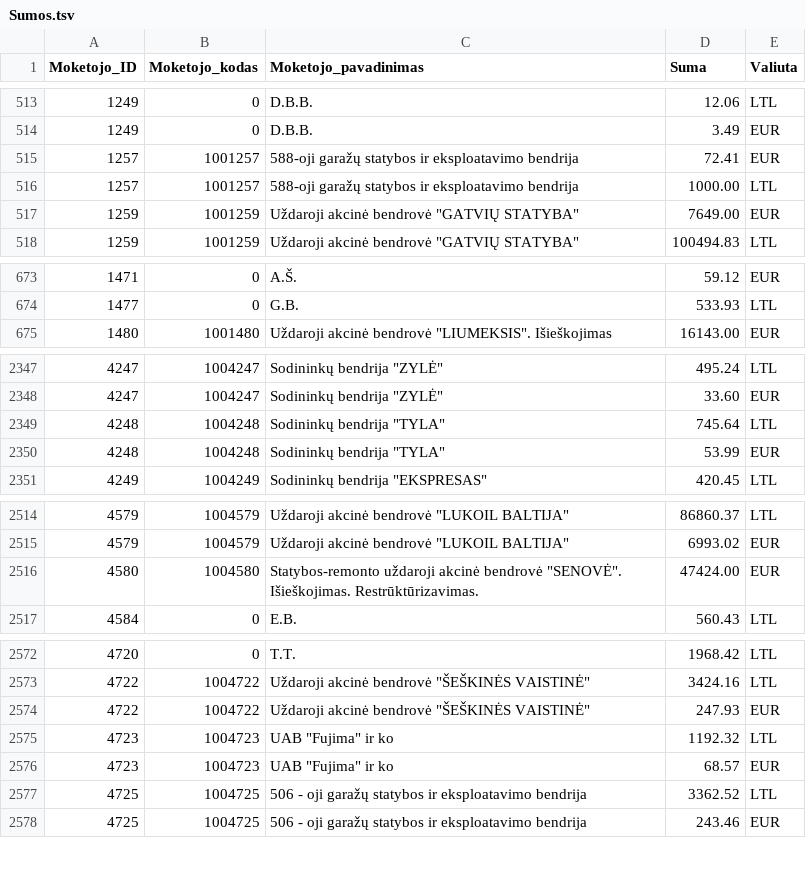
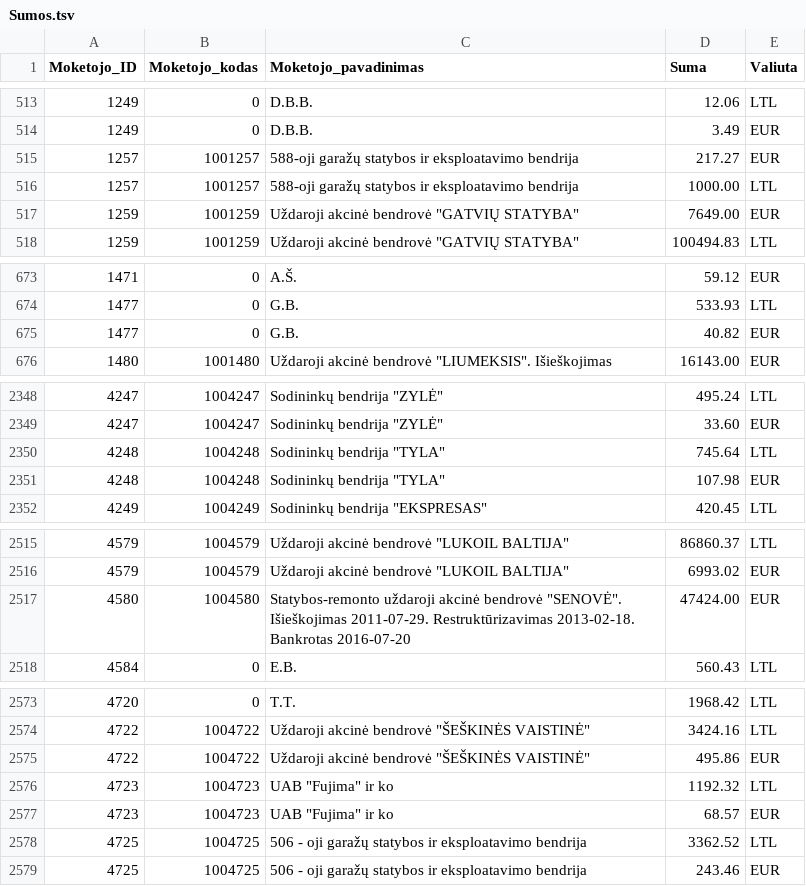
Before and after one commit to vilnius/zemesnuomossutartys, a TSV file: data/Sumos.tsv, drawn as a sheet; only a part is shown, gaps mark what is left out; the diff covers the shown part only.

Commit message:
update

```diff
--- a/data/Sumos.tsv
+++ b/data/Sumos.tsv
@@ -514,3 +514,3 @@
 1249	0	D.B.B.	3.49	EUR
-1257	1001257	588-oji garažų statybos ir eksploatavimo bendrija	72.41	EUR
+1257	1001257	588-oji garažų statybos ir eksploatavimo bendrija	217.27	EUR
 1257	1001257	588-oji garažų statybos ir eksploatavimo bendrija	1000.00	LTL
@@ -674,2 +674,3 @@
 1477	0	G.B.	533.93	LTL
+1477	0	G.B.	40.82	EUR
 1480	1001480	Uždaroji akcinė bendrovė "LIUMEKSIS". Išieškojimas	16143.00	EUR
@@ -2349,3 +2350,3 @@
 4248	1004248	Sodininkų bendrija "TYLA"	745.64	LTL
-4248	1004248	Sodininkų bendrija "TYLA"	53.99	EUR
+4248	1004248	Sodininkų bendrija "TYLA"	107.98	EUR
 4249	1004249	Sodininkų bendrija "EKSPRESAS"	420.45	LTL
@@ -2515,3 +2516,3 @@
 4579	1004579	Uždaroji akcinė bendrovė "LUKOIL BALTIJA"	6993.02	EUR
-4580	1004580	Statybos-remonto uždaroji  akcinė bendrovė "SENOVĖ". Išieškojimas. Restrūktūrizavimas.	47424.00	EUR
+4580	1004580	Statybos-remonto uždaroji  akcinė bendrovė "SENOVĖ". Išieškojimas 2011-07-29. Restruktūrizavimas 2013-02-18. Bankrotas 2016-07-20	47424.00	EUR
 4584	0	E.B.	560.43	LTL
@@ -2573,3 +2574,3 @@
 4722	1004722	Uždaroji akcinė bendrovė "ŠEŠKINĖS VAISTINĖ"	3424.16	LTL
-4722	1004722	Uždaroji akcinė bendrovė "ŠEŠKINĖS VAISTINĖ"	247.93	EUR
+4722	1004722	Uždaroji akcinė bendrovė "ŠEŠKINĖS VAISTINĖ"	495.86	EUR
 4723	1004723	UAB "Fujima" ir ko	1192.32	LTL
```
Also changed, not shown: 2 edited cells elsewhere in this file.
